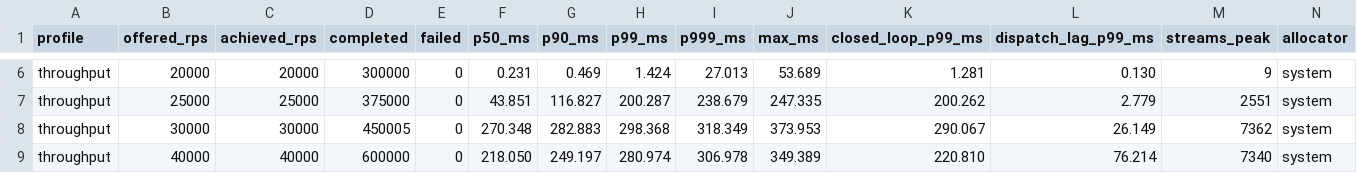
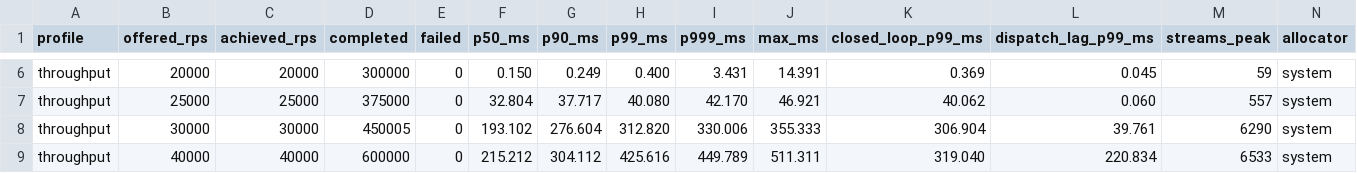
Before and after one commit to Shohruz7/Multi-Level-Proxy, a CSV file: bench/curve.csv, drawn as a sheet; only a part is shown, gaps mark what is left out; the diff covers the shown part only; the diff names each change by its address in the sheet, - before the commit and + after, or states it on an @@ line.

```diff
--- a/bench/curve.csv
+++ b/bench/curve.csv
-F6 (p50_ms): 0.231
+F6 (p50_ms): 0.150
-G6 (p90_ms): 0.469
+G6 (p90_ms): 0.249
-H6 (p99_ms): 1.424
+H6 (p99_ms): 0.400
-I6 (p999_ms): 27.013
+I6 (p999_ms): 3.431
-J6 (max_ms): 53.689
+J6 (max_ms): 14.391
-K6 (closed_loop_p99_ms): 1.281
+K6 (closed_loop_p99_ms): 0.369
-L6 (dispatch_lag_p99_ms): 0.130
+L6 (dispatch_lag_p99_ms): 0.045
-M6 (streams_peak): 9
+M6 (streams_peak): 59
-F7 (p50_ms): 43.851
+F7 (p50_ms): 32.804
-G7 (p90_ms): 116.827
+G7 (p90_ms): 37.717
-H7 (p99_ms): 200.287
+H7 (p99_ms): 40.080
-I7 (p999_ms): 238.679
+I7 (p999_ms): 42.170
-J7 (max_ms): 247.335
+J7 (max_ms): 46.921
-K7 (closed_loop_p99_ms): 200.262
+K7 (closed_loop_p99_ms): 40.062
-L7 (dispatch_lag_p99_ms): 2.779
+L7 (dispatch_lag_p99_ms): 0.060
-M7 (streams_peak): 2551
+M7 (streams_peak): 557
-F8 (p50_ms): 270.348
+F8 (p50_ms): 193.102
-G8 (p90_ms): 282.883
+G8 (p90_ms): 276.604
-H8 (p99_ms): 298.368
+H8 (p99_ms): 312.820
-I8 (p999_ms): 318.349
+I8 (p999_ms): 330.006
-J8 (max_ms): 373.953
+J8 (max_ms): 355.333
-K8 (closed_loop_p99_ms): 290.067
+K8 (closed_loop_p99_ms): 306.904
-L8 (dispatch_lag_p99_ms): 26.149
+L8 (dispatch_lag_p99_ms): 39.761
-M8 (streams_peak): 7362
+M8 (streams_peak): 6290
-F9 (p50_ms): 218.050
+F9 (p50_ms): 215.212
-G9 (p90_ms): 249.197
+G9 (p90_ms): 304.112
-H9 (p99_ms): 280.974
+H9 (p99_ms): 425.616
-I9 (p999_ms): 306.978
+I9 (p999_ms): 449.789
-J9 (max_ms): 349.389
+J9 (max_ms): 511.311
-K9 (closed_loop_p99_ms): 220.810
+K9 (closed_loop_p99_ms): 319.040
-L9 (dispatch_lag_p99_ms): 76.214
+L9 (dispatch_lag_p99_ms): 220.834
-M9 (streams_peak): 7340
+M9 (streams_peak): 6533
```
Also changed, not shown: 4 added rows, 4 removed rows and 38 edited cells elsewhere in this file, 5 other files.
